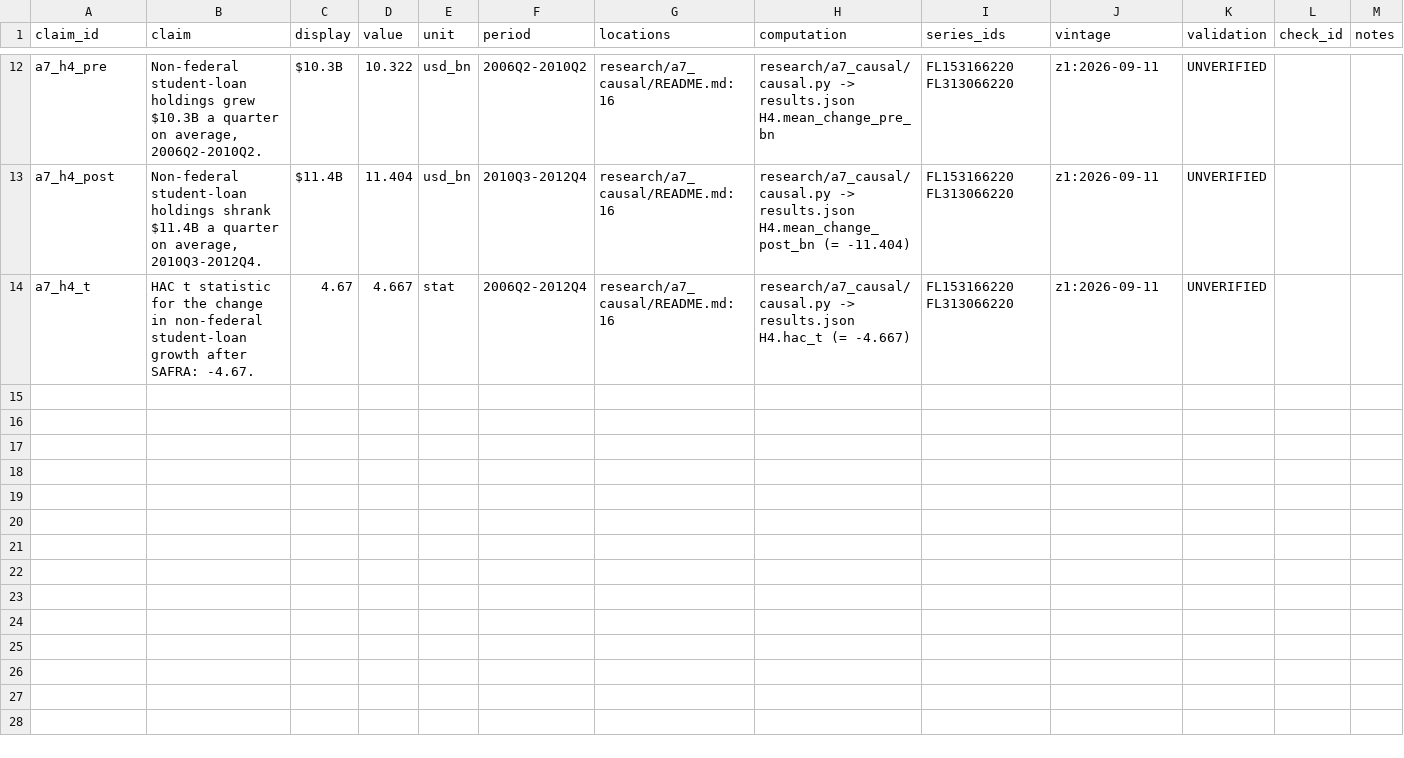
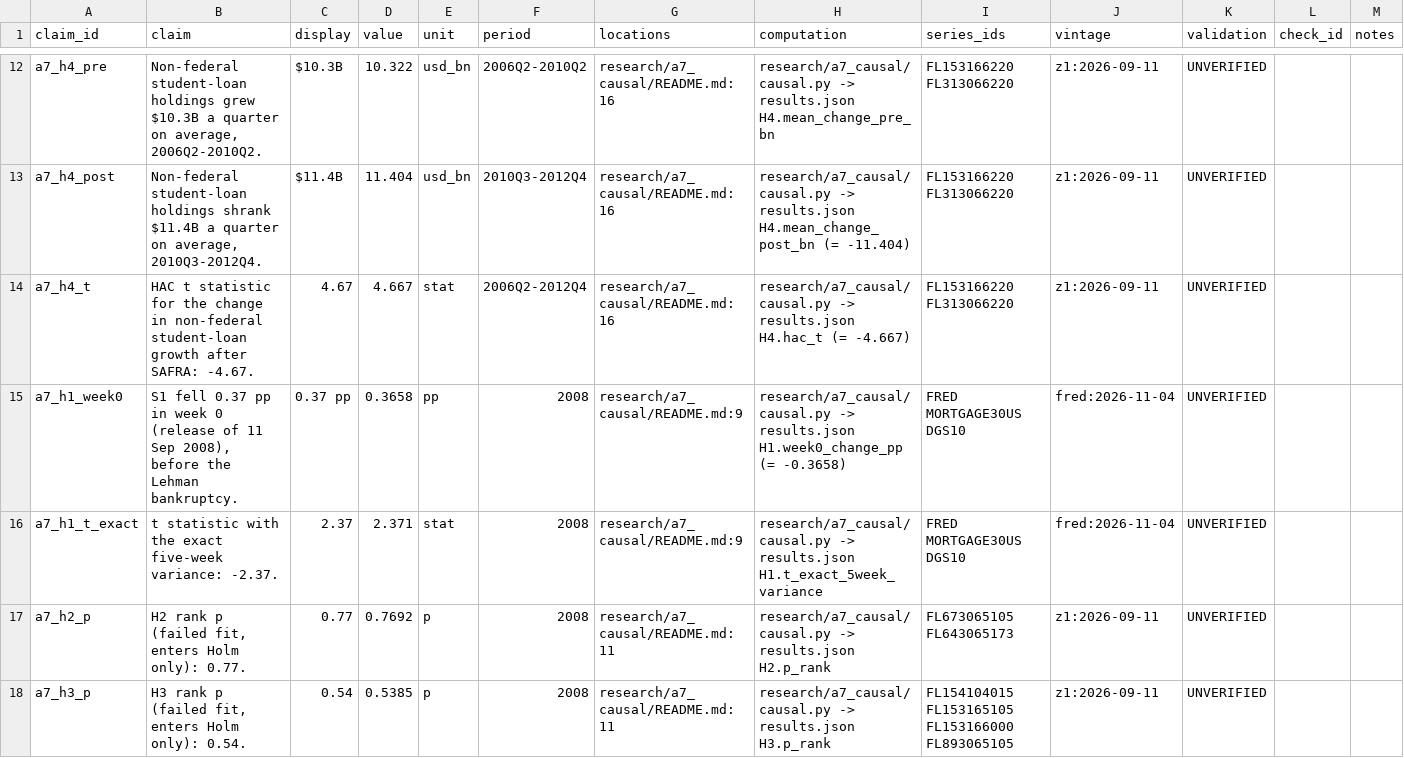
Before and after one commit to eleonorabjornberg/household-debt-risk, a CSV file: claims/tracks/analysis.csv, drawn as a sheet; only a part is shown, gaps mark what is left out; the diff covers the shown part only; the diff names each change by its address in the sheet, - before the commit and + after, or states it on an @@ line.

```diff
--- a/claims/tracks/analysis.csv
+++ b/claims/tracks/analysis.csv
+row 15: a7_h1_week0 | S1 fell 0.37 pp in week 0 (release of 11 Sep 2008), before the Lehman bankruptcy. | 0.37 pp | 0.3658 | pp | 2008 | research/a7_causal/README.md:9 | research/a7_causal/causal.py -> results.json H1.week0_change_pp (= -0.3658) | FRED MORTGAGE30US DGS10 | fred:2026-11-04 | UNVERIFIED
+row 16: a7_h1_t_exact | t statistic with the exact five-week variance: -2.37. | 2.37 | 2.371 | stat | 2008 | research/a7_causal/README.md:9 | research/a7_causal/causal.py -> results.json H1.t_exact_5week_variance | FRED MORTGAGE30US DGS10 | fred:2026-11-04 | UNVERIFIED
+row 17: a7_h2_p | H2 rank p (failed fit, enters Holm only): 0.77. | 0.77 | 0.7692 | p | 2008 | research/a7_causal/README.md:11 | research/a7_causal/causal.py -> results.json H2.p_rank | FL673065105 FL643065173 | z1:2026-09-11 | UNVERIFIED
+row 18: a7_h3_p | H3 rank p (failed fit, enters Holm only): 0.54. | 0.54 | 0.5385 | p | 2008 | research/a7_causal/README.md:11 | research/a7_causal/causal.py -> results.json H3.p_rank | FL154104015 FL153165105 FL153166000 FL893065105 | z1:2026-09-11 | UNVERIFIED
```
Also changed, not shown: 4 added rows and 4 edited cells elsewhere in this file, 5 other files.
